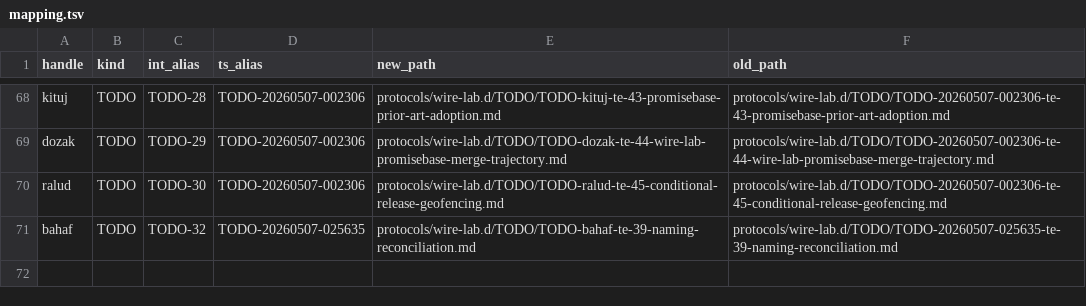
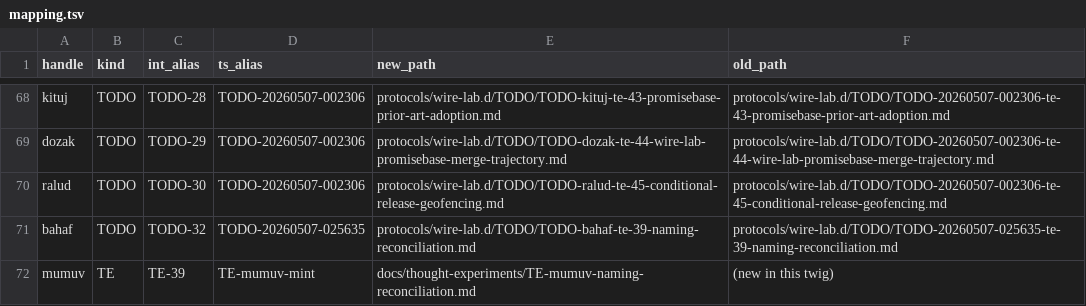
Before and after one commit to promisegrid/wire-lab, a TSV file: tools/migrate-handles/mapping.tsv, drawn as a sheet; only a part is shown, gaps mark what is left out.

Commit message:
TE-39 chunk B: TE-mumuv (TE-39) -- naming reconciliation TE drafted
This is the TE-39 driving document itself. It records:

  * The dual-namespace problem (integer aliases plus timestamp
    prefixes drifting apart, integer aliases collision-prone across
    forks) that TE-25's timestamped-filename patch did not solve.
  * The full gameout transcript condensed across continuations 19-21
    of session 2026-05-06: dictionary survey (bip39, proquint,
    curated, heroku, milconcat, specops), the FAA 5LNC detour, the
    locking of the registry-as-filename-glob trick, and the closing
    of the re-derivability question.
  * The 100-year-goal lens: wire-lab is design notes ABOUT a system
    bound by no-central-authority, not a system bound by it itself,
    so wire-lab can use a per-fork registry equivalent for collision
    checking. The dual-namespace problem is also a worked example
    of what the binding-layer design (TE-29 gitap) solves at the
    protocol level.
  * Eight locked decisions (handle scheme, filename grammar, mint
    algorithm, registry, mint-date provenance, cross-fork behavior,
    saturation threshold, prior-alias recording).
  * Eight alternatives explicitly considered and rejected
    (Alt-A drop integers; Alt-B drop timestamps; Alt-C status quo;
    Alt-D heroku; Alt-E bip39; Alt-F.1 milconcat; Alt-F.2 milconcat
    plus proquint; Alt-F.3 specops; Alt-G derived handle;
    Alt-H FAA-style with central registry).
  * Migration scope: this twig executes in four chunks (A renames,
    B this TE, C citation sweep, D index reformat plus TE-25
    refinement plus merge).

Cross-references: TE-25 titur (predecessor), TE-28 jamod
(foundation), TE-29 gitap (sibling pattern), TE-34 dabol and TE-35
vudaf (editing-policy interaction that rules out content-derived
handles).

Filename: TE-mumuv-naming-reconciliation.md. The handle 'mumuv' was
minted by tools/mint-handle/ from time.Now().UnixNano() seed at
03:25 UTC 2026-05-07; collision check against the current corpus
(70 handles after chunk A) returned no retries.

Mapping file extended with the TE-mumuv row.

Bot identity: stevegt-via-perplexity <stevegt+ppx@t7a.org>.

```diff
--- a/tools/migrate-handles/mapping.tsv
+++ b/tools/migrate-handles/mapping.tsv
@@ -71 +71,2 @@ ralud	TODO	TODO-30	TODO-20260507-002306	protocols/wire-lab.d/TODO/TODO-ralud-te-
 bahaf	TODO	TODO-32	TODO-20260507-025635	protocols/wire-lab.d/TODO/TODO-bahaf-te-39-naming-reconciliation.md	protocols/wire-lab.d/TODO/TODO-20260507-025635-te-39-naming-reconciliation.md
+mumuv	TE	TE-39	TE-mumuv-mint	docs/thought-experiments/TE-mumuv-naming-reconciliation.md	(new in this twig)
```
Also changed, not shown: 1 other file.
